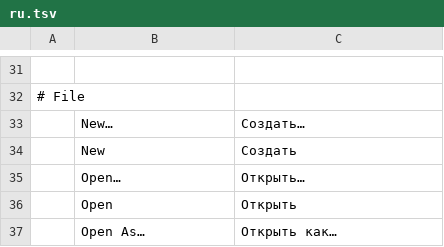
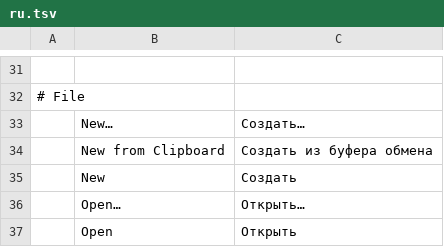
Before and after one commit to 0x6Ason/photocraft, a TSV file: crates/ui-egui/src/i18n/ru.tsv, drawn as a sheet; only a part is shown, gaps mark what is left out; the shorter side is filled out with more unchanged rows.

```diff
--- a/crates/ui-egui/src/i18n/ru.tsv
+++ b/crates/ui-egui/src/i18n/ru.tsv
@@ -33,2 +33,3 @@
 	New…	Создать…
+	New from Clipboard	Создать из буфера обмена
 	New	Создать
```
Also changed, not shown: crates/ui-egui/src/i18n/cs.tsv, crates/ui-egui/src/i18n/es.tsv, 8 other files.
